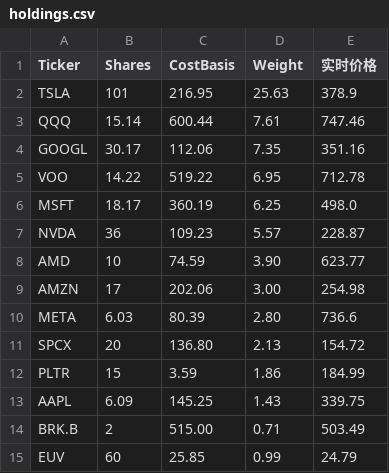
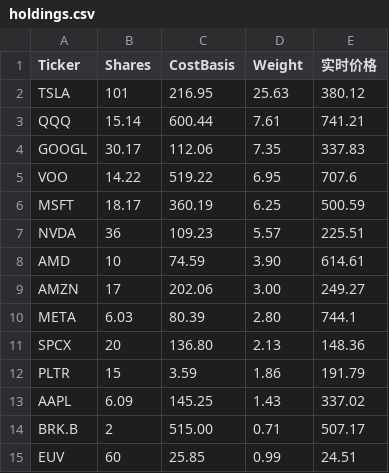
Before and after one commit to garychian/crypto-trix-public, a CSV file: public/data/holdings.csv, drawn as a sheet.

```diff
--- a/public/data/holdings.csv
+++ b/public/data/holdings.csv
@@ -1,15 +1,15 @@
 Ticker,Shares,CostBasis,Weight,实时价格
-TSLA,101,216.95,25.63,378.9
-QQQ,15.14,600.44,7.61,747.46
-GOOGL,30.17,112.06,7.35,351.16
-VOO,14.22,519.22,6.95,712.78
-MSFT,18.17,360.19,6.25,498.0
-NVDA,36,109.23,5.57,228.87
-AMD,10,74.59,3.90,623.77
-AMZN,17,202.06,3.00,254.98
-META,6.03,80.39,2.80,736.6
-SPCX,20,136.80,2.13,154.72
-PLTR,15,3.59,1.86,184.99
-AAPL,6.09,145.25,1.43,339.75
-BRK.B,2,515.00,0.71,503.49
-EUV,60,25.85,0.99,24.79
+TSLA,101,216.95,25.63,380.12
+QQQ,15.14,600.44,7.61,741.21
+GOOGL,30.17,112.06,7.35,337.83
+VOO,14.22,519.22,6.95,707.6
+MSFT,18.17,360.19,6.25,500.59
+NVDA,36,109.23,5.57,225.51
+AMD,10,74.59,3.90,614.61
+AMZN,17,202.06,3.00,249.27
+META,6.03,80.39,2.80,744.1
+SPCX,20,136.80,2.13,148.36
+PLTR,15,3.59,1.86,191.79
+AAPL,6.09,145.25,1.43,337.02
+BRK.B,2,515.00,0.71,507.17
+EUV,60,25.85,0.99,24.51
```
Also changed, not shown: 4 other files.
